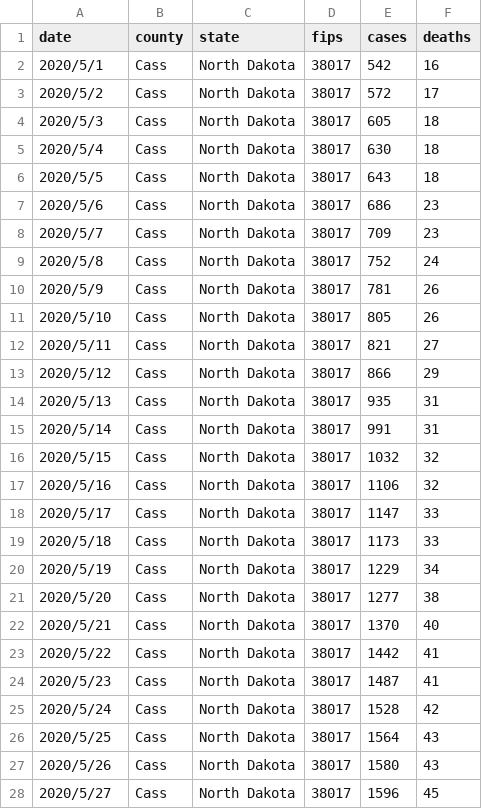
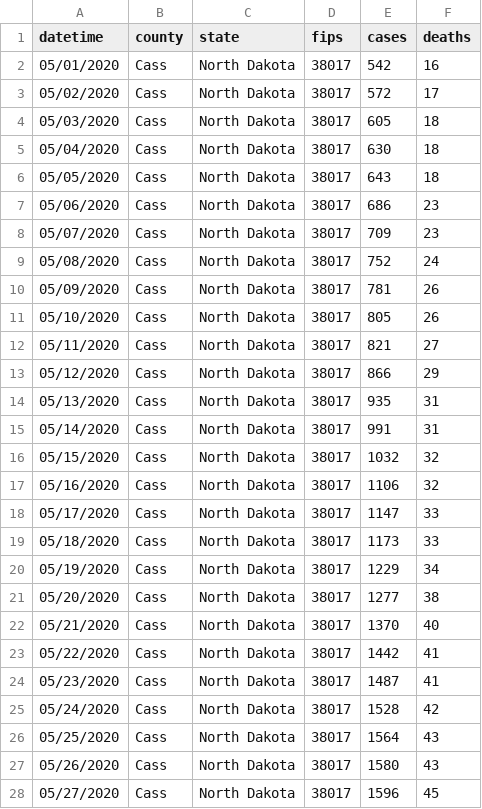
Before and after one commit to klee12/GEOG891_Fall_2021, a CSV file: Project/Cass_COVID.csv, drawn as a sheet; only a part is shown; the diff covers the shown part only.

Commit message:
Project_Update

```diff
--- a/Project/Cass_COVID.csv
+++ b/Project/Cass_COVID.csv
@@ -1,28 +1,28 @@
-date,county,state,fips,cases,deaths
-2020/5/1,Cass,North Dakota,38017,542,16
-2020/5/2,Cass,North Dakota,38017,572,17
-2020/5/3,Cass,North Dakota,38017,605,18
-2020/5/4,Cass,North Dakota,38017,630,18
-2020/5/5,Cass,North Dakota,38017,643,18
-2020/5/6,Cass,North Dakota,38017,686,23
-2020/5/7,Cass,North Dakota,38017,709,23
-2020/5/8,Cass,North Dakota,38017,752,24
-2020/5/9,Cass,North Dakota,38017,781,26
-2020/5/10,Cass,North Dakota,38017,805,26
-2020/5/11,Cass,North Dakota,38017,821,27
-2020/5/12,Cass,North Dakota,38017,866,29
-2020/5/13,Cass,North Dakota,38017,935,31
-2020/5/14,Cass,North Dakota,38017,991,31
-2020/5/15,Cass,North Dakota,38017,1032,32
-2020/5/16,Cass,North Dakota,38017,1106,32
-2020/5/17,Cass,North Dakota,38017,1147,33
-2020/5/18,Cass,North Dakota,38017,1173,33
-2020/5/19,Cass,North Dakota,38017,1229,34
-2020/5/20,Cass,North Dakota,38017,1277,38
-2020/5/21,Cass,North Dakota,38017,1370,40
-2020/5/22,Cass,North Dakota,38017,1442,41
-2020/5/23,Cass,North Dakota,38017,1487,41
-2020/5/24,Cass,North Dakota,38017,1528,42
-2020/5/25,Cass,North Dakota,38017,1564,43
-2020/5/26,Cass,North Dakota,38017,1580,43
-2020/5/27,Cass,North Dakota,38017,1596,45
+datetime,county,state,fips,cases,deaths
+05/01/2020,Cass,North Dakota,38017,542,16
+05/02/2020,Cass,North Dakota,38017,572,17
+05/03/2020,Cass,North Dakota,38017,605,18
+05/04/2020,Cass,North Dakota,38017,630,18
+05/05/2020,Cass,North Dakota,38017,643,18
+05/06/2020,Cass,North Dakota,38017,686,23
+05/07/2020,Cass,North Dakota,38017,709,23
+05/08/2020,Cass,North Dakota,38017,752,24
+05/09/2020,Cass,North Dakota,38017,781,26
+05/10/2020,Cass,North Dakota,38017,805,26
+05/11/2020,Cass,North Dakota,38017,821,27
+05/12/2020,Cass,North Dakota,38017,866,29
+05/13/2020,Cass,North Dakota,38017,935,31
+05/14/2020,Cass,North Dakota,38017,991,31
+05/15/2020,Cass,North Dakota,38017,1032,32
+05/16/2020,Cass,North Dakota,38017,1106,32
+05/17/2020,Cass,North Dakota,38017,1147,33
+05/18/2020,Cass,North Dakota,38017,1173,33
+05/19/2020,Cass,North Dakota,38017,1229,34
+05/20/2020,Cass,North Dakota,38017,1277,38
+05/21/2020,Cass,North Dakota,38017,1370,40
+05/22/2020,Cass,North Dakota,38017,1442,41
+05/23/2020,Cass,North Dakota,38017,1487,41
+05/24/2020,Cass,North Dakota,38017,1528,42
+05/25/2020,Cass,North Dakota,38017,1564,43
+05/26/2020,Cass,North Dakota,38017,1580,43
+05/27/2020,Cass,North Dakota,38017,1596,45
```
Also changed, not shown: 157 edited cells elsewhere in this file, Project/Nuece_COVID.csv, Project/history_data_ND.csv, 5 other files.
